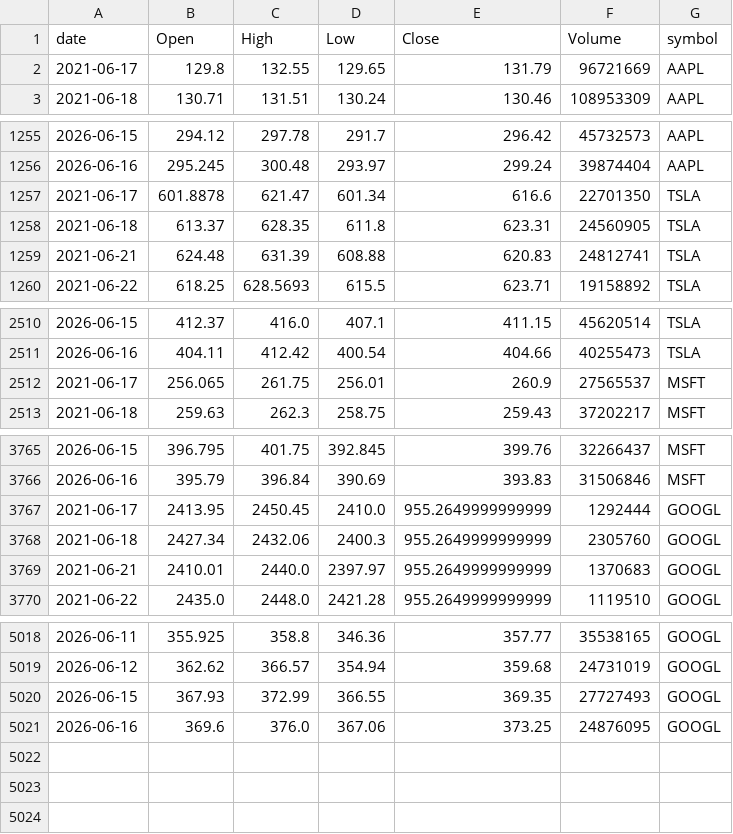
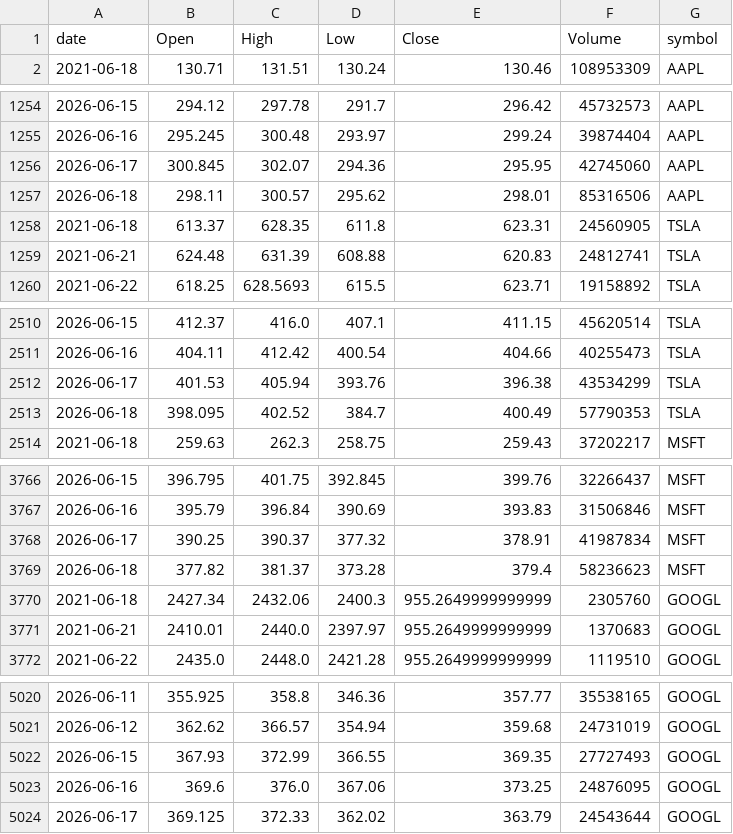
Before and after one commit to jauresfranck/pipeline_donnes-collectes_nettoye, a CSV file: data/tiingo/ALL_TIINGO.csv, drawn as a sheet; only a part is shown, gaps mark what is left out; the diff covers the shown part only.

```diff
--- a/data/tiingo/ALL_TIINGO.csv
+++ b/data/tiingo/ALL_TIINGO.csv
@@ -1,3 +1,2 @@
 date,Open,High,Low,Close,Volume,symbol
-2021-06-17,129.8,132.55,129.65,131.79,96721669,AAPL
 2021-06-18,130.71,131.51,130.24,130.46,108953309,AAPL
@@ -1256,3 +1255,4 @@ date,Open,High,Low,Close,Volume,symbol
 2026-06-16,295.245,300.48,293.97,299.24,39874404,AAPL
-2021-06-17,601.8878,621.47,601.34,616.6,22701350,TSLA
+2026-06-17,300.845,302.07,294.36,295.95,42745060,AAPL
+2026-06-18,298.11,300.57,295.62,298.01,85316506,AAPL
 2021-06-18,613.37,628.35,611.8,623.31,24560905,TSLA
@@ -2511,3 +2511,4 @@ date,Open,High,Low,Close,Volume,symbol
 2026-06-16,404.11,412.42,400.54,404.66,40255473,TSLA
-2021-06-17,256.065,261.75,256.01,260.9,27565537,MSFT
+2026-06-17,401.53,405.94,393.76,396.38,43534299,TSLA
+2026-06-18,398.095,402.52,384.7,400.49,57790353,TSLA
 2021-06-18,259.63,262.3,258.75,259.43,37202217,MSFT
@@ -3766,3 +3767,4 @@ date,Open,High,Low,Close,Volume,symbol
 2026-06-16,395.79,396.84,390.69,393.83,31506846,MSFT
-2021-06-17,2413.95,2450.45,2410.0,955.2649999999999,1292444,GOOGL
+2026-06-17,390.25,390.37,377.32,378.91,41987834,MSFT
+2026-06-18,377.82,381.37,373.28,379.4,58236623,MSFT
 2021-06-18,2427.34,2432.06,2400.3,955.2649999999999,2305760,GOOGL
@@ -5021 +5023,2 @@ date,Open,High,Low,Close,Volume,symbol
 2026-06-16,369.6,376.0,367.06,373.25,24876095,GOOGL
+2026-06-17,369.125,372.33,362.02,363.79,24543644,GOOGL
```
Also changed, not shown: 5 edited cells elsewhere in this file, data/BTC-USD.csv, data/U.csv, 27 other files.
